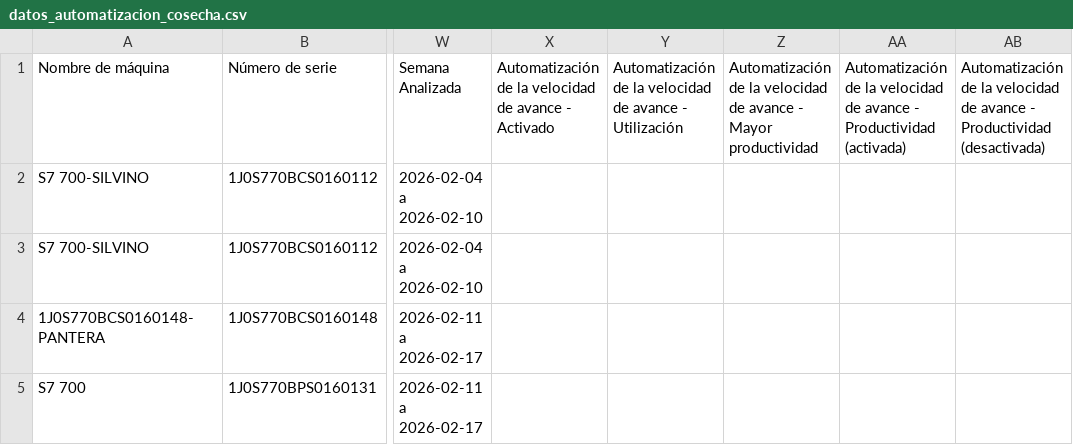
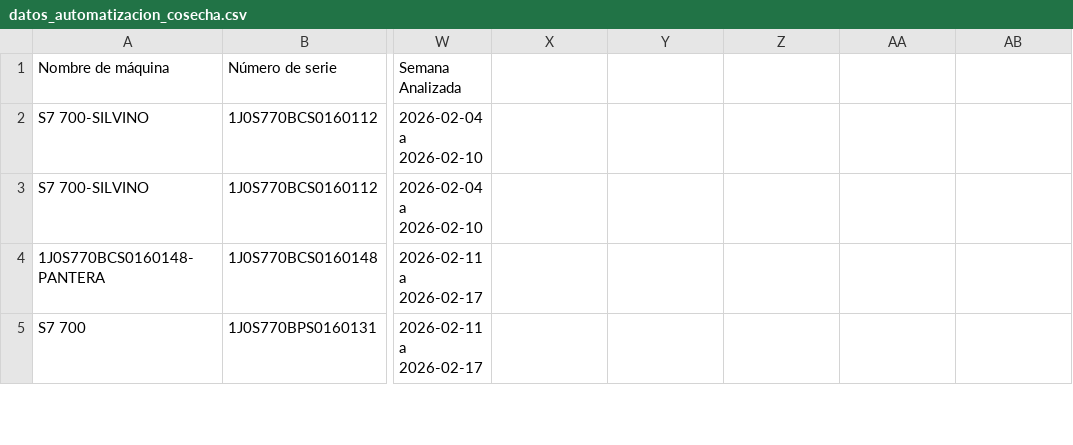
Before and after one commit to s-dagatti/uso-tec-v2, a CSV file: datos_automatizacion_cosecha.csv, drawn as a sheet; only a part is shown, gaps mark what is left out; the diff names each change by its address in the sheet, - before the commit and + after, or states it on an @@ line.

Commit message:
Update datos_automatizacion_cosecha.csv

```diff
--- a/datos_automatizacion_cosecha.csv
+++ b/datos_automatizacion_cosecha.csv
-X1: Automatización de la velocidad de avance - Activado
+X1: (empty)
-Y1: Automatización de la velocidad de avance - Utilización
+Y1: (empty)
-Z1: Automatización de la velocidad de avance - Mayor productividad
+Z1: (empty)
-AA1: Automatización de la velocidad de avance - Productividad (activada)
+AA1: (empty)
-AB1: Automatización de la velocidad de avance - Productividad (desactivada)
+AB1: (empty)
```
